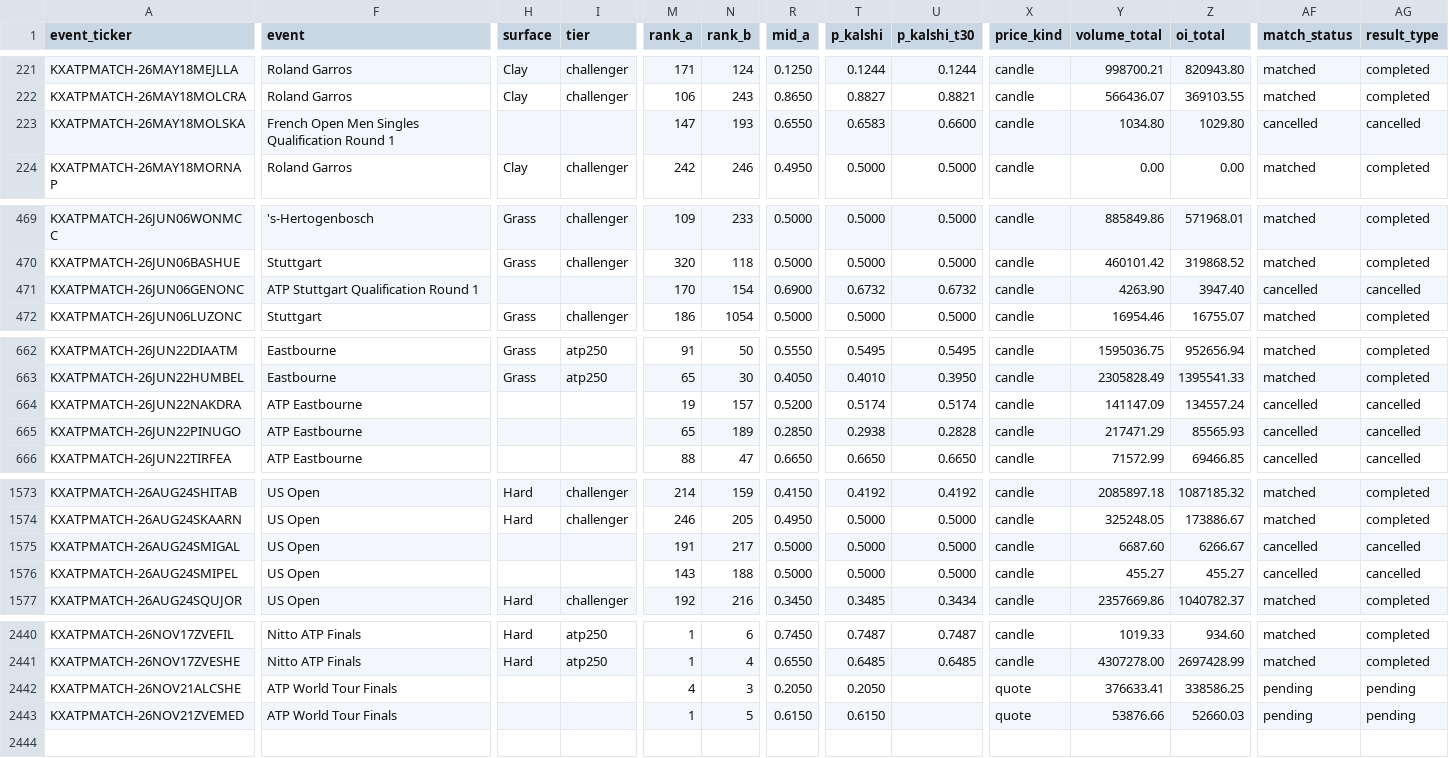
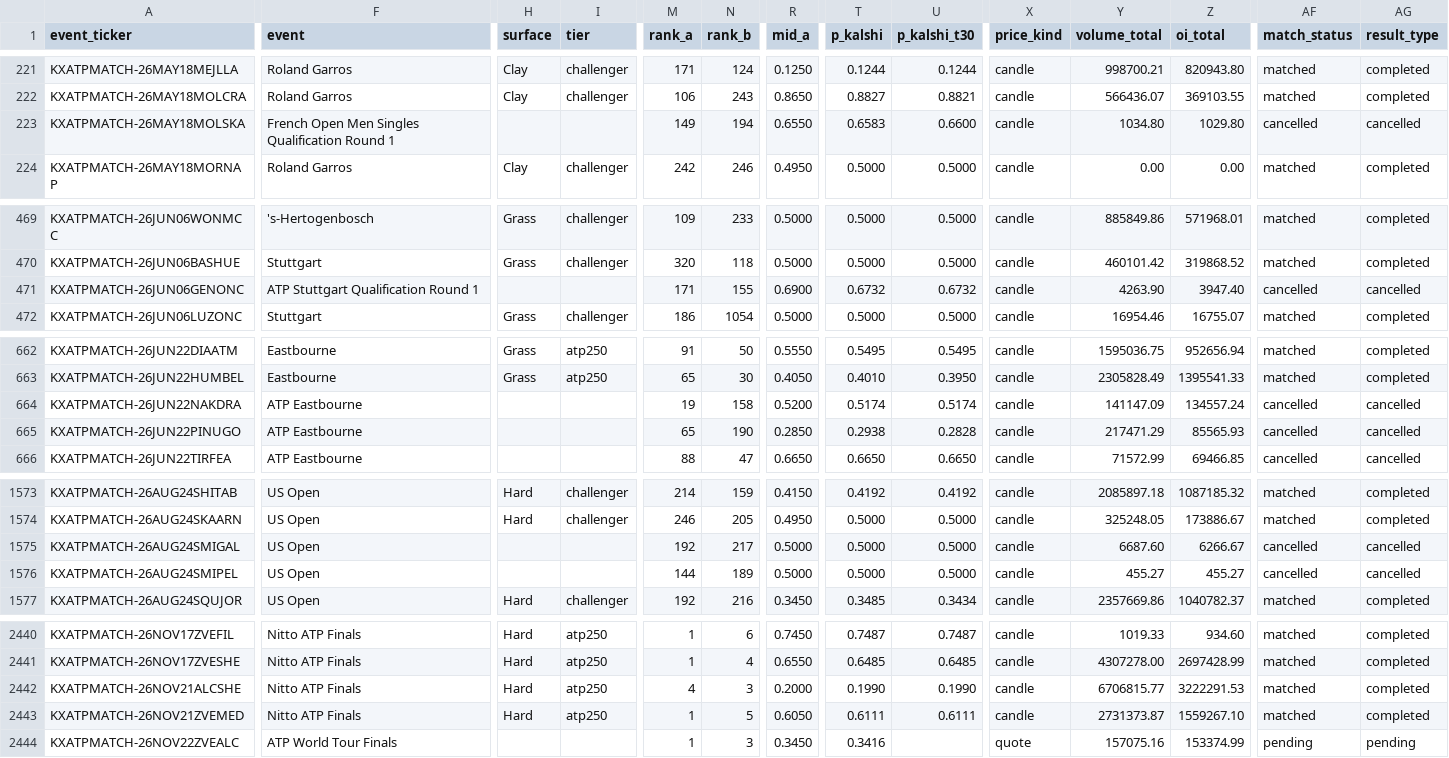
Before and after one commit to ARJUNVARMA2000/tennis-elo, a CSV file: tennis_model/data/kalshi_ledger/atp.csv, drawn as a sheet; only a part is shown, gaps mark what is left out; rows hold the shown columns only; the diff covers the shown part only; the diff names each change by its address in the sheet, - before the commit and + after, or states it on an @@ line.

```diff
--- a/tennis_model/data/kalshi_ledger/atp.csv
+++ b/tennis_model/data/kalshi_ledger/atp.csv
-M223 (rank_a): 147
+M223 (rank_a): 149
-N223 (rank_b): 193
+N223 (rank_b): 194
-M471 (rank_a): 170
+M471 (rank_a): 171
-N471 (rank_b): 154
+N471 (rank_b): 155
-N664 (rank_b): 157
+N664 (rank_b): 158
-N665 (rank_b): 189
+N665 (rank_b): 190
-M1575 (rank_a): 191
+M1575 (rank_a): 192
-M1576 (rank_a): 143
+M1576 (rank_a): 144
-N1576 (rank_b): 188
+N1576 (rank_b): 189
-F2442:F2443 (event): ATP World Tour Finals
+F2442:F2443 (event): Nitto ATP Finals
-H2442:H2443 (surface): (empty)
+H2442:H2443 (surface): Hard
-I2442:I2443 (tier): (empty)
+I2442:I2443 (tier): atp250
-R2442 (mid_a): 0.2050
+R2442 (mid_a): 0.2000
-T2442 (p_kalshi): 0.2050
+T2442 (p_kalshi): 0.1990
-U2442 (p_kalshi_t30): (empty)
+U2442 (p_kalshi_t30): 0.1990
-X2442:X2443 (price_kind): quote
+X2442:X2443 (price_kind): candle
-Y2442 (volume_total): 376633.41
+Y2442 (volume_total): 6706815.77
-Z2442 (oi_total): 338586.25
+Z2442 (oi_total): 3222291.53
-AF2442:AF2443 (match_status): pending
+AF2442:AF2443 (match_status): matched
-AG2442:AG2443 (result_type): pending
+AG2442:AG2443 (result_type): completed
-R2443 (mid_a): 0.6150
+R2443 (mid_a): 0.6050
-T2443 (p_kalshi): 0.6150
+T2443 (p_kalshi): 0.6111
-U2443 (p_kalshi_t30): (empty)
+U2443 (p_kalshi_t30): 0.6111
-Y2443 (volume_total): 53876.66
+Y2443 (volume_total): 2731373.87
-Z2443 (oi_total): 52660.03
+Z2443 (oi_total): 1559267.10
+row 2444: KXATPMATCH-26NOV22ZVEALC | ATP World Tour Finals |  |  | 1 | 3 | 0.3450 | 0.3416 |  | quote | 157075.16 | 153374.99 | pending | pending
```
Also changed, not shown: 44 edited cells elsewhere in this file, tennis_model/data/kalshi_ledger/wta.csv, 3 other files.
